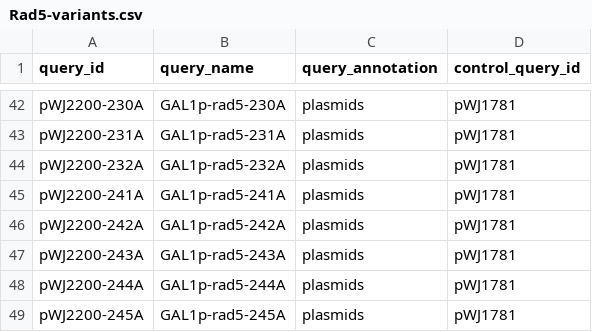
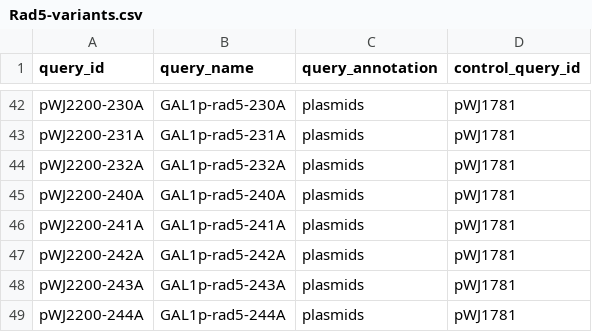
Before and after one commit to isollohub/rothfreezer, a CSV file: inst/db/queries/Rad5-variants.csv, drawn as a sheet; only a part is shown, gaps mark what is left out; the shorter side is filled out with more unchanged rows.

Commit message:
Add query GAL1p-rad5-240A

```diff
--- a/inst/db/queries/Rad5-variants.csv
+++ b/inst/db/queries/Rad5-variants.csv
@@ -44,2 +44,3 @@ pWJ2200-231A,GAL1p-rad5-231A,plasmids,pWJ1781
 pWJ2200-232A,GAL1p-rad5-232A,plasmids,pWJ1781
+pWJ2200-240A,GAL1p-rad5-240A,plasmids,pWJ1781
 pWJ2200-241A,GAL1p-rad5-241A,plasmids,pWJ1781
```
